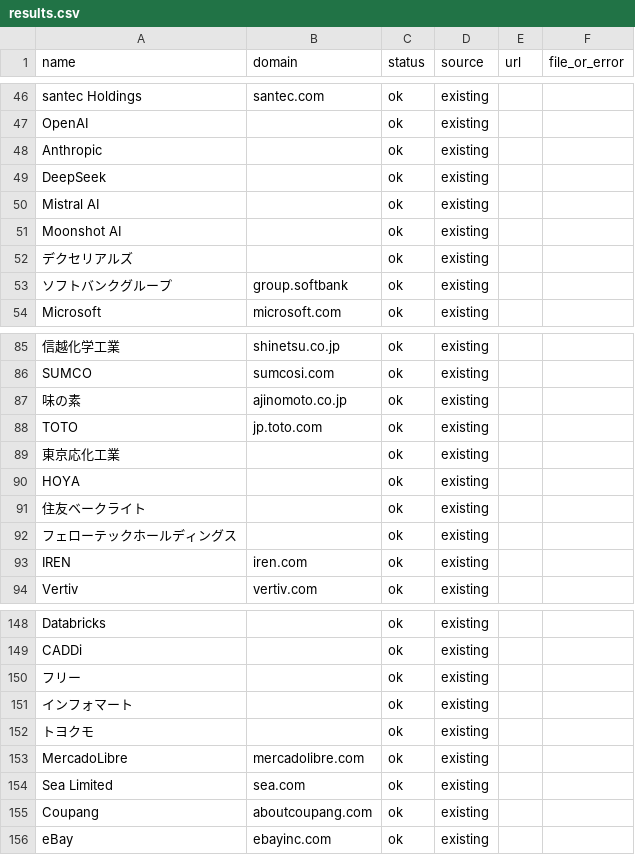
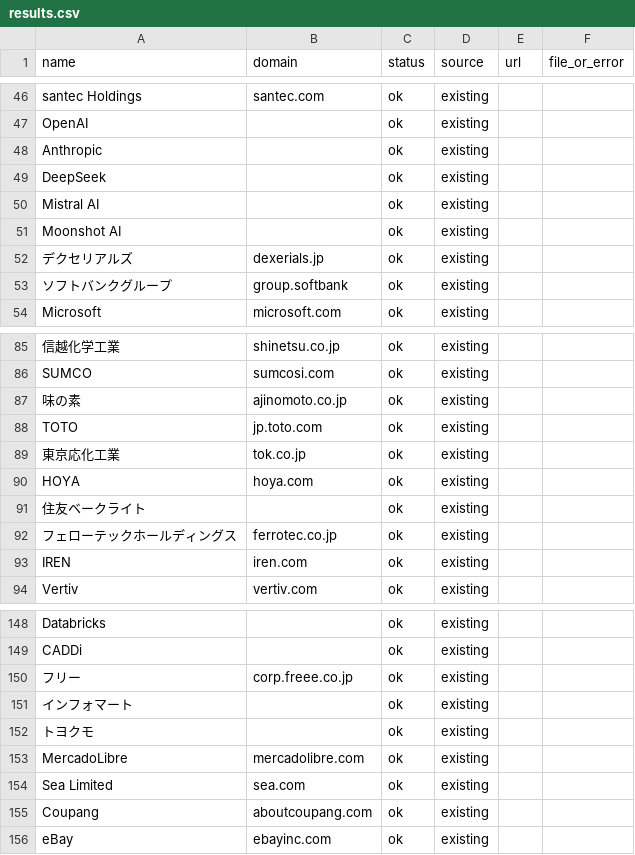
Before and after one commit to shiroin/earnings-table, a CSV file: logos/results.csv, drawn as a sheet; only a part is shown, gaps mark what is left out; the diff covers the shown part only.

```diff
--- a/logos/results.csv
+++ b/logos/results.csv
@@ -51,3 +51,3 @@ Mistral AI,,ok,existing,,
 Moonshot AI,,ok,existing,,
-デクセリアルズ,,ok,existing,,
+デクセリアルズ,dexerials.jp,ok,existing,,
 ソフトバンクグループ,group.softbank,ok,existing,,
@@ -88,6 +88,6 @@ SUMCO,sumcosi.com,ok,existing,,
 TOTO,jp.toto.com,ok,existing,,
-東京応化工業,,ok,existing,,
-HOYA,,ok,existing,,
+東京応化工業,tok.co.jp,ok,existing,,
+HOYA,hoya.com,ok,existing,,
 住友ベークライト,,ok,existing,,
-フェローテックホールディングス,,ok,existing,,
+フェローテックホールディングス,ferrotec.co.jp,ok,existing,,
 IREN,iren.com,ok,existing,,
@@ -149,3 +149,3 @@ Databricks,,ok,existing,,
 CADDi,,ok,existing,,
-フリー,,ok,existing,,
+フリー,corp.freee.co.jp,ok,existing,,
 インフォマート,,ok,existing,,
```
Also changed, not shown: 3 added rows, 1 removed row and 11 edited cells elsewhere in this file, 2 other files.
